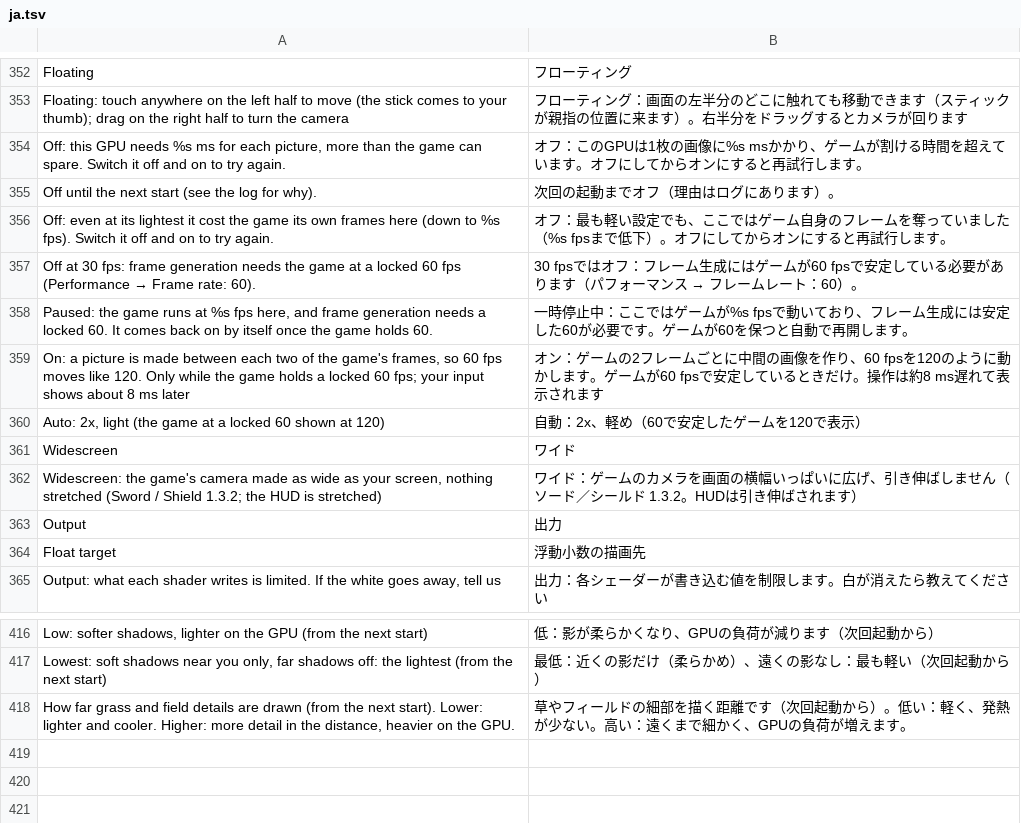
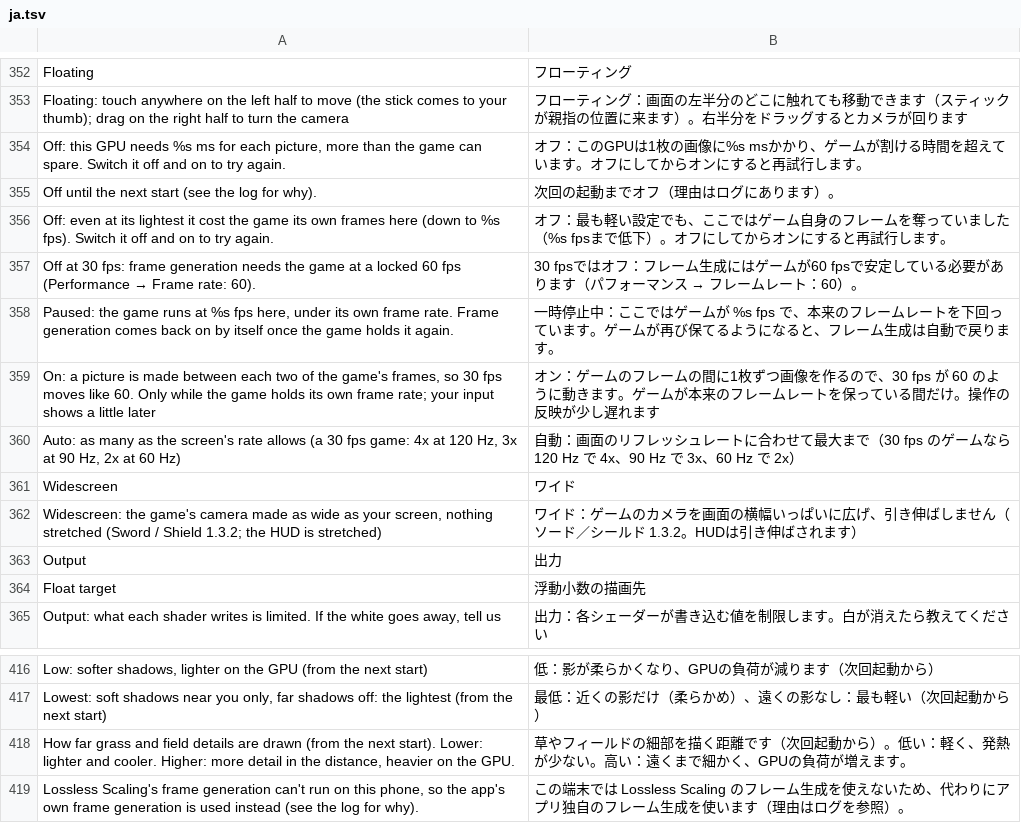
Before and after one commit to drglitchyphd/Galar-Native-Android, a TSV file: dm/android/app/assets/lang/ja.tsv, drawn as a sheet; only a part is shown, gaps mark what is left out.

Commit message:
Frame generation: work size, one governor, cuts and stills, fallback, per-game defaults
- Lossless Scaling HUD-free works at the game's 3D render size (dm_scene_scale, eighths,
  5 s hysteresis; DM_FG_WORK); ls_setup_work + ls_hud filters the picture back up and
  keeps the HUD rule on a full-size scene copy (sfull). t_lshud_vk: half-size case.
- One governor: when frame generation costs the game frames, the fps guard lowers the
  3D render scale first (dm_guard_fg_absorb); FG's GPU time counts into the guard's
  budget (nvn_vk_fg_gpu_ms); hot with the scale at its heat step lowers FG too
  (dm_guard_heat). Pause/resume at the floor needs 2 s / 5 s (no flicking).
- Camera cuts and still frames (nvn_fgcut.h, fg_cut.comp / fg_cutsel.comp): coarse
  colour-patch match with motion search; a cut makes Lossless Scaling's pictures the
  newer frame; still pairs and full-screen menus (no scene once HUD-free worked) get no
  pictures. DM_FG_CUT, DM_FG_CUT_TUNE, DM_FG_STILL, DM_FG_MENU_SKIP. t_fgcut_vk.
- Lossless Scaling that cannot run on a driver falls back to our own frame generation.
- No more "needs 60": the floor is the game's own target less 2 (28 at 30). Auto
  multiplier from the display's refreshes a game frame (30 fps: 4x at 120 Hz, 3x at
  90, 2x at 60; 60 fps: 2x at 120). Scarlet / Violet: off unless DM_FG_PALDEA=1.
- Menu texts (es/pt/fr/ja). Frame generation stays behind DM_UNLOCK_EXPERIMENTS.

```diff
--- a/dm/android/app/assets/lang/ja.tsv
+++ b/dm/android/app/assets/lang/ja.tsv
@@ -357,5 +357,5 @@ Off: even at its lightest it cost the game its own frames here (down to %s fps).
 Off at 30 fps: frame generation needs the game at a locked 60 fps (Performance → Frame rate: 60).	30 fpsではオフ：フレーム生成にはゲームが60 fpsで安定している必要があります（パフォーマンス → フレームレート：60）。
-Paused: the game runs at %s fps here, and frame generation needs a locked 60. It comes back on by itself once the game holds 60.	一時停止中：ここではゲームが%s fpsで動いており、フレーム生成には安定した60が必要です。ゲームが60を保つと自動で再開します。
-On: a picture is made between each two of the game's frames, so 60 fps moves like 120. Only while the game holds a locked 60 fps; your input shows about 8 ms later	オン：ゲームの2フレームごとに中間の画像を作り、60 fpsを120のように動かします。ゲームが60 fpsで安定しているときだけ。操作は約8 ms遅れて表示されます
-Auto: 2x, light (the game at a locked 60 shown at 120)	自動：2x、軽め（60で安定したゲームを120で表示）
+Paused: the game runs at %s fps here, under its own frame rate. Frame generation comes back on by itself once the game holds it again.	一時停止中：ここではゲームが %s fps で、本来のフレームレートを下回っています。ゲームが再び保てるようになると、フレーム生成は自動で戻ります。
+On: a picture is made between each two of the game's frames, so 30 fps moves like 60. Only while the game holds its own frame rate; your input shows a little later	オン：ゲームのフレームの間に1枚ずつ画像を作るので、30 fps が 60 のように動きます。ゲームが本来のフレームレートを保っている間だけ。操作の反映が少し遅れます
+Auto: as many as the screen's rate allows (a 30 fps game: 4x at 120 Hz, 3x at 90 Hz, 2x at 60 Hz)	自動：画面のリフレッシュレートに合わせて最大まで（30 fps のゲームなら 120 Hz で 4x、90 Hz で 3x、60 Hz で 2x）
 Widescreen	ワイド
@@ -418 +418,2 @@ Lowest: soft shadows near you only, far shadows off: the lightest (from the next
 How far grass and field details are drawn (from the next start). Lower: lighter and cooler. Higher: more detail in the distance, heavier on the GPU.	草やフィールドの細部を描く距離です（次回起動から）。低い：軽く、発熱が少ない。高い：遠くまで細かく、GPUの負荷が増えます。
+Lossless Scaling's frame generation can't run on this phone, so the app's own frame generation is used instead (see the log for why).	この端末では Lossless Scaling のフレーム生成を使えないため、代わりにアプリ独自のフレーム生成を使います（理由はログを参照）。
```
Also changed, not shown: dm/android/app/assets/lang/es.tsv, dm/android/app/assets/lang/fr.tsv, 17 other files.
